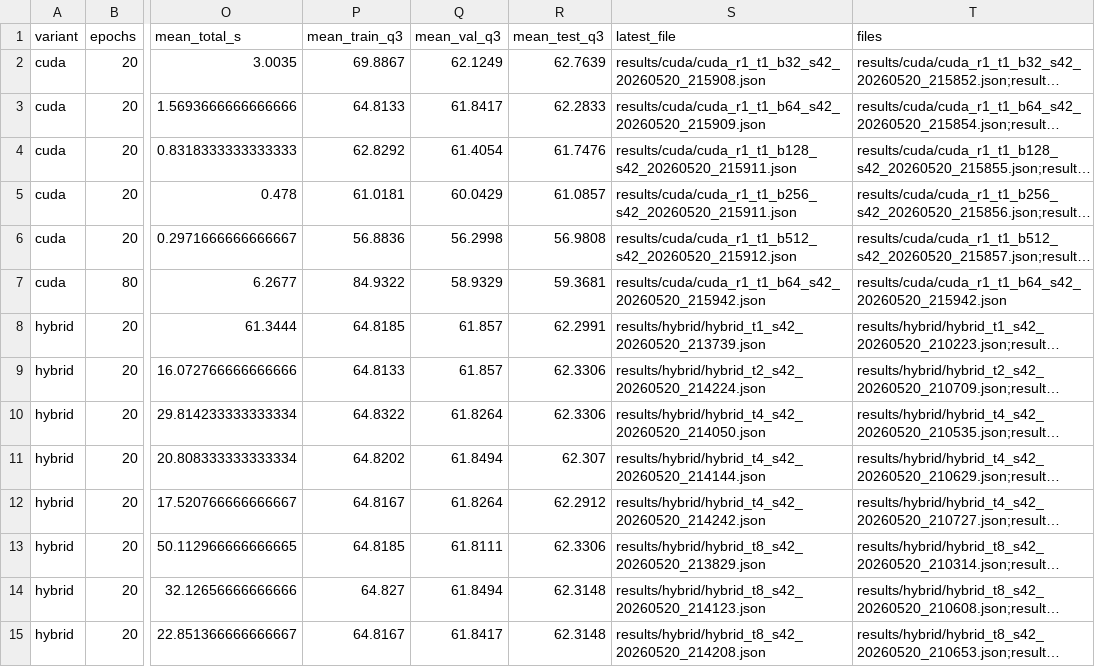
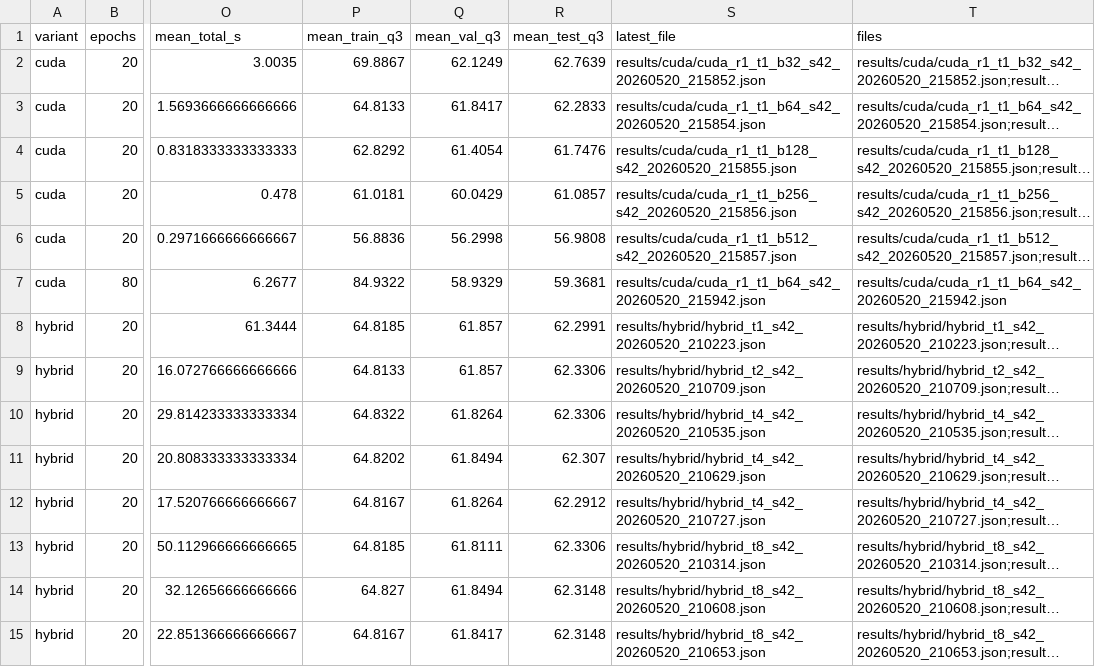
Before and after one commit to munsif-dev/hpc-project, a CSV file: plots/timing_summary.csv, drawn as a sheet; only a part is shown, gaps mark what is left out; long unchanged cells end in …; the diff covers the shown part only; the diff names each change by its address in the sheet, - before the commit and + after, or states it on an @@ line.

Commit message:
make plots.py

```diff
--- a/plots/timing_summary.csv
+++ b/plots/timing_summary.csv
-S2 (latest_file): results/cuda/cuda_r1_t1_b32_s42_20260520_215908.json
+S2 (latest_file): results/cuda/cuda_r1_t1_b32_s42_20260520_215852.json
-S3 (latest_file): results/cuda/cuda_r1_t1_b64_s42_20260520_215909.json
+S3 (latest_file): results/cuda/cuda_r1_t1_b64_s42_20260520_215854.json
-S4 (latest_file): results/cuda/cuda_r1_t1_b128_s42_20260520_215911.json
+S4 (latest_file): results/cuda/cuda_r1_t1_b128_s42_20260520_215855.json
-S5 (latest_file): results/cuda/cuda_r1_t1_b256_s42_20260520_215911.json
+S5 (latest_file): results/cuda/cuda_r1_t1_b256_s42_20260520_215856.json
-S6 (latest_file): results/cuda/cuda_r1_t1_b512_s42_20260520_215912.json
+S6 (latest_file): results/cuda/cuda_r1_t1_b512_s42_20260520_215857.json
-S8 (latest_file): results/hybrid/hybrid_t1_s42_20260520_213739.json
+S8 (latest_file): results/hybrid/hybrid_t1_s42_20260520_210223.json
-S9 (latest_file): results/hybrid/hybrid_t2_s42_20260520_214224.json
+S9 (latest_file): results/hybrid/hybrid_t2_s42_20260520_210709.json
-S10 (latest_file): results/hybrid/hybrid_t4_s42_20260520_214050.json
+S10 (latest_file): results/hybrid/hybrid_t4_s42_20260520_210535.json
-S11 (latest_file): results/hybrid/hybrid_t4_s42_20260520_214144.json
+S11 (latest_file): results/hybrid/hybrid_t4_s42_20260520_210629.json
-S12 (latest_file): results/hybrid/hybrid_t4_s42_20260520_214242.json
+S12 (latest_file): results/hybrid/hybrid_t4_s42_20260520_210727.json
-S13 (latest_file): results/hybrid/hybrid_t8_s42_20260520_213829.json
+S13 (latest_file): results/hybrid/hybrid_t8_s42_20260520_210314.json
-S14 (latest_file): results/hybrid/hybrid_t8_s42_20260520_214123.json
+S14 (latest_file): results/hybrid/hybrid_t8_s42_20260520_210608.json
-S15 (latest_file): results/hybrid/hybrid_t8_s42_20260520_214208.json
+S15 (latest_file): results/hybrid/hybrid_t8_s42_20260520_210653.json
```
Also changed, not shown: 22 edited cells elsewhere in this file, 3 other files.
